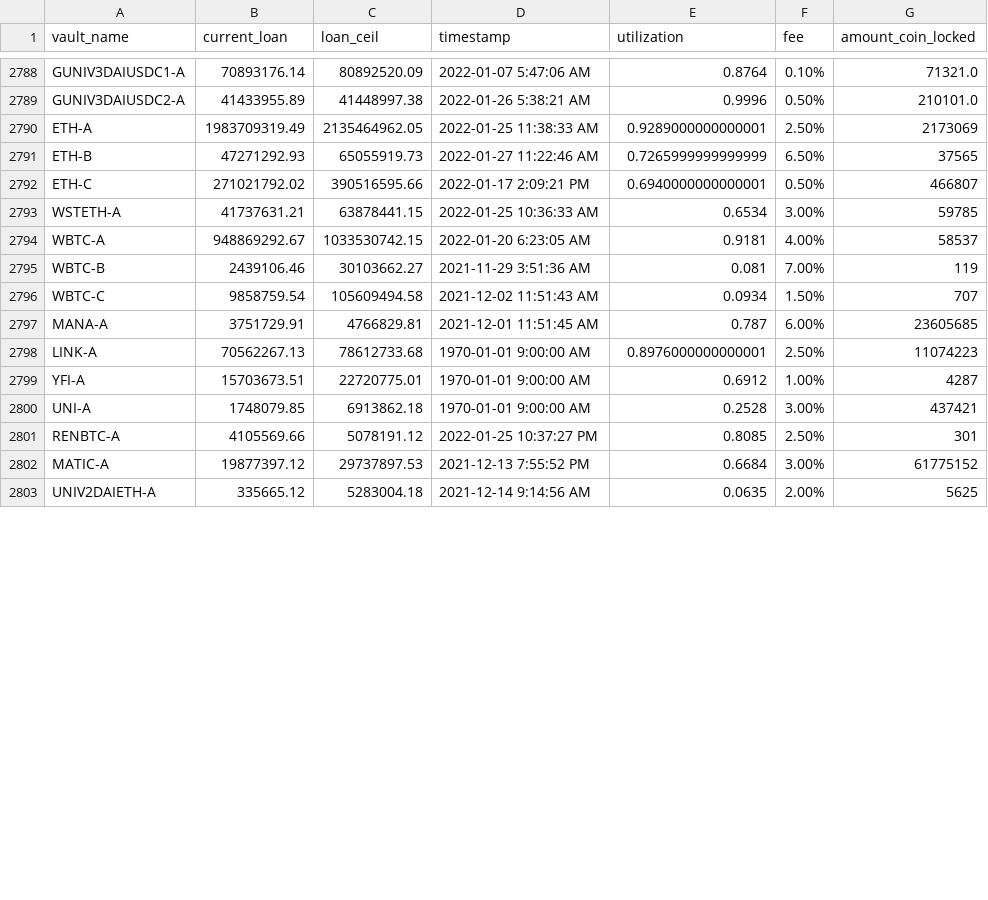
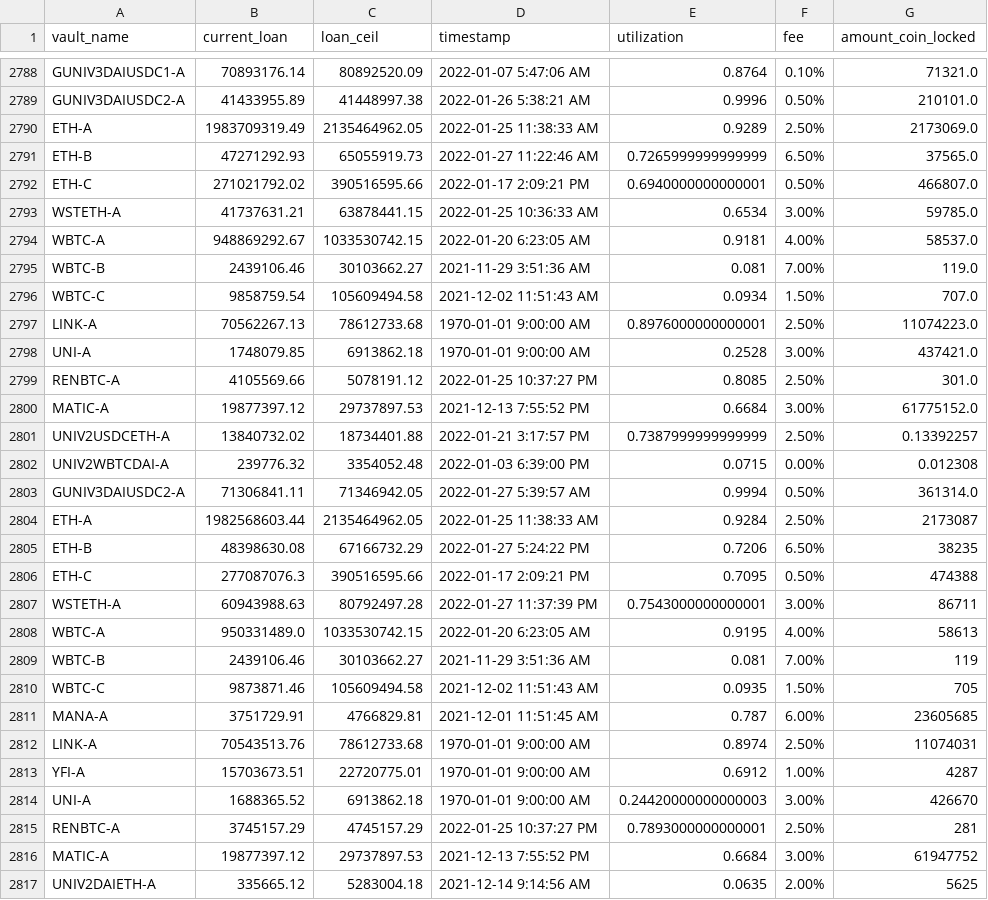
Before and after one commit to geniusnhu/daistats, a CSV file: daistats_data.csv, drawn as a sheet; only a part is shown, gaps mark what is left out; the diff covers the shown part only.

```diff
--- a/daistats_data.csv
+++ b/daistats_data.csv
@@ -2789,15 +2789,29 @@ GUNIV3DAIUSDC1-A,70893176.14,80892520.09,2022-01-07 5:47:06 AM,0.8764,0.10%,7132
 GUNIV3DAIUSDC2-A,41433955.89,41448997.38,2022-01-26 5:38:21 AM,0.9996,0.50%,210101.0
-ETH-A,1983709319.49,2135464962.05,2022-01-25 11:38:33 AM,0.9289000000000001,2.50%,2173069
-ETH-B,47271292.93,65055919.73,2022-01-27 11:22:46 AM,0.7265999999999999,6.50%,37565
-ETH-C,271021792.02,390516595.66,2022-01-17 2:09:21 PM,0.6940000000000001,0.50%,466807
-WSTETH-A,41737631.21,63878441.15,2022-01-25 10:36:33 AM,0.6534,3.00%,59785
-WBTC-A,948869292.67,1033530742.15,2022-01-20 6:23:05 AM,0.9181,4.00%,58537
+ETH-A,1983709319.49,2135464962.05,2022-01-25 11:38:33 AM,0.9289,2.50%,2173069.0
+ETH-B,47271292.93,65055919.73,2022-01-27 11:22:46 AM,0.7265999999999999,6.50%,37565.0
+ETH-C,271021792.02,390516595.66,2022-01-17 2:09:21 PM,0.6940000000000001,0.50%,466807.0
+WSTETH-A,41737631.21,63878441.15,2022-01-25 10:36:33 AM,0.6534,3.00%,59785.0
+WBTC-A,948869292.67,1033530742.15,2022-01-20 6:23:05 AM,0.9181,4.00%,58537.0
+WBTC-B,2439106.46,30103662.27,2021-11-29 3:51:36 AM,0.081,7.00%,119.0
+WBTC-C,9858759.54,105609494.58,2021-12-02 11:51:43 AM,0.0934,1.50%,707.0
+LINK-A,70562267.13,78612733.68,1970-01-01 9:00:00 AM,0.8976000000000001,2.50%,11074223.0
+UNI-A,1748079.85,6913862.18,1970-01-01 9:00:00 AM,0.2528,3.00%,437421.0
+RENBTC-A,4105569.66,5078191.12,2022-01-25 10:37:27 PM,0.8085,2.50%,301.0
+MATIC-A,19877397.12,29737897.53,2021-12-13 7:55:52 PM,0.6684,3.00%,61775152.0
+UNIV2USDCETH-A,13840732.02,18734401.88,2022-01-21 3:17:57 PM,0.7387999999999999,2.50%,0.13392257
+UNIV2WBTCDAI-A,239776.32,3354052.48,2022-01-03 6:39:00 PM,0.0715,0.00%,0.012308
+GUNIV3DAIUSDC2-A,71306841.11,71346942.05,2022-01-27 5:39:57 AM,0.9994,0.50%,361314.0
+ETH-A,1982568603.44,2135464962.05,2022-01-25 11:38:33 AM,0.9284,2.50%,2173087
+ETH-B,48398630.08,67166732.29,2022-01-27 5:24:22 PM,0.7206,6.50%,38235
+ETH-C,277087076.3,390516595.66,2022-01-17 2:09:21 PM,0.7095,0.50%,474388
+WSTETH-A,60943988.63,80792497.28,2022-01-27 11:37:39 PM,0.7543000000000001,3.00%,86711
+WBTC-A,950331489.0,1033530742.15,2022-01-20 6:23:05 AM,0.9195,4.00%,58613
 WBTC-B,2439106.46,30103662.27,2021-11-29 3:51:36 AM,0.081,7.00%,119
-WBTC-C,9858759.54,105609494.58,2021-12-02 11:51:43 AM,0.0934,1.50%,707
+WBTC-C,9873871.46,105609494.58,2021-12-02 11:51:43 AM,0.0935,1.50%,705
 MANA-A,3751729.91,4766829.81,2021-12-01 11:51:45 AM,0.787,6.00%,23605685
-LINK-A,70562267.13,78612733.68,1970-01-01 9:00:00 AM,0.8976000000000001,2.50%,11074223
+LINK-A,70543513.76,78612733.68,1970-01-01 9:00:00 AM,0.8974,2.50%,11074031
 YFI-A,15703673.51,22720775.01,1970-01-01 9:00:00 AM,0.6912,1.00%,4287
-UNI-A,1748079.85,6913862.18,1970-01-01 9:00:00 AM,0.2528,3.00%,437421
-RENBTC-A,4105569.66,5078191.12,2022-01-25 10:37:27 PM,0.8085,2.50%,301
-MATIC-A,19877397.12,29737897.53,2021-12-13 7:55:52 PM,0.6684,3.00%,61775152
+UNI-A,1688365.52,6913862.18,1970-01-01 9:00:00 AM,0.24420000000000003,3.00%,426670
+RENBTC-A,3745157.29,4745157.29,2022-01-25 10:37:27 PM,0.7893000000000001,2.50%,281
+MATIC-A,19877397.12,29737897.53,2021-12-13 7:55:52 PM,0.6684,3.00%,61947752
 UNIV2DAIETH-A,335665.12,5283004.18,2021-12-14 9:14:56 AM,0.0635,2.00%,5625
```
Also changed, not shown: 3 added rows and 2 removed rows elsewhere in this file, BTC_price.csv, rich_wallet.csv.
